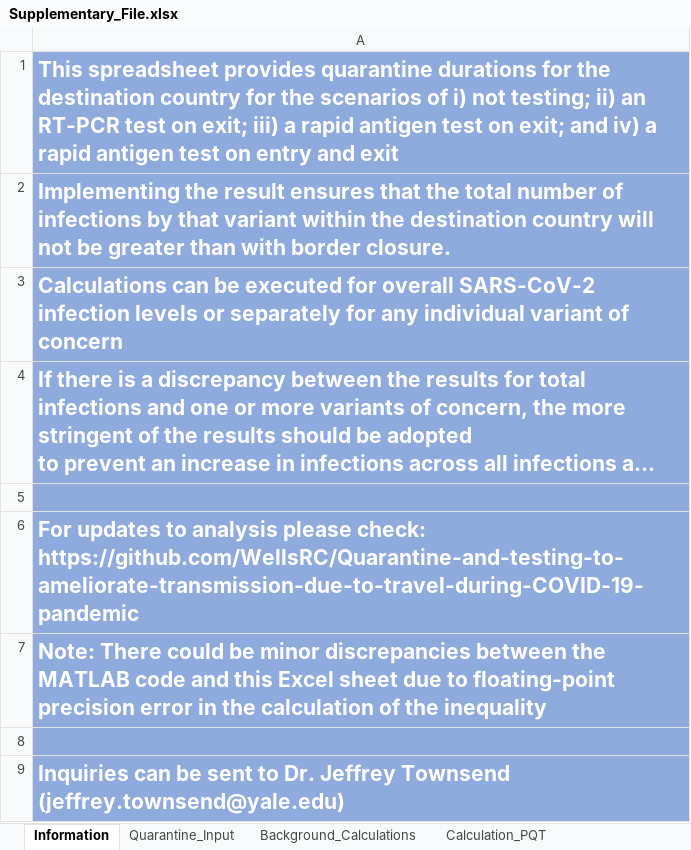
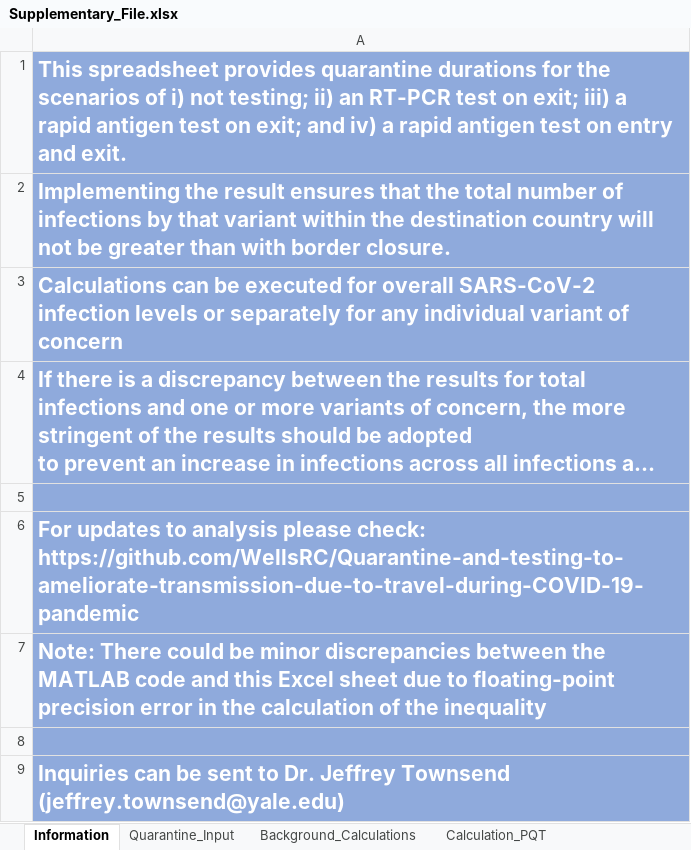
Before and after one commit to WellsRC/Quarantine-and-testing-to-ameliorate-transmission-due-to-travel-during-COVID-19-pandemic, an Excel workbook: Supplementary_File.xlsx, sheet Information, drawn as a sheet; long unchanged cells end in …; values as stored, in another font and other column widths than the file's, no borders; the diff names each change by its address in the sheet, - before the commit and + after, or states it on an @@ line.

Commit message:
Update Supplementary_File.xlsx

```diff
--- a/Supplementary_File.xlsx (sheet Information)
+++ b/Supplementary_File.xlsx (sheet Information)
-A1: …for the destination country for the scenarios of i) not testing; ii) an RT-PCR test on exit; iii) a rapid antigen test on exit; and iv) a rapid antigen test on entry and exit
+A1: …for the scenarios of i) not testing; ii) an RT-PCR test on exit; iii) a rapid antigen test on exit; and iv) a rapid antigen test on entry and exit.
```
Also changed, not shown: sheet Quarantine_Input, charts or pictures.
